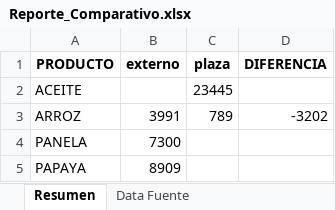
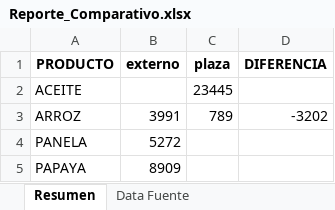
Before and after one commit to DarlingMartinez/Proyecto_Plazas_De_Mercado, an Excel workbook: Reporte_Comparativo.xlsx, sheet Resumen, drawn as a sheet; values as stored, in another font and other column widths than the file's, no borders; the diff names each change by its address in the sheet, - before the commit and + after, or states it on an @@ line.

```diff
--- a/Reporte_Comparativo.xlsx (sheet Resumen)
+++ b/Reporte_Comparativo.xlsx (sheet Resumen)
-B4 (externo): 7300
+B4 (externo): 5272
```
Also changed, not shown: sheet Data Fuente.
